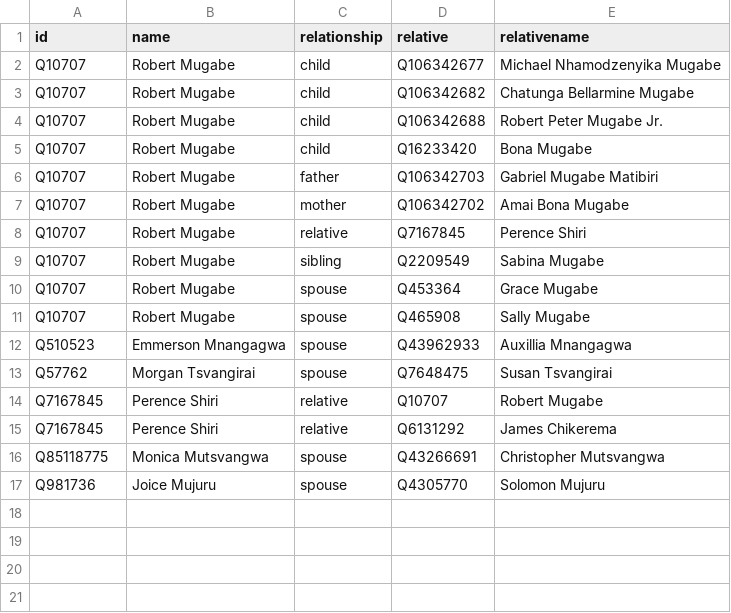
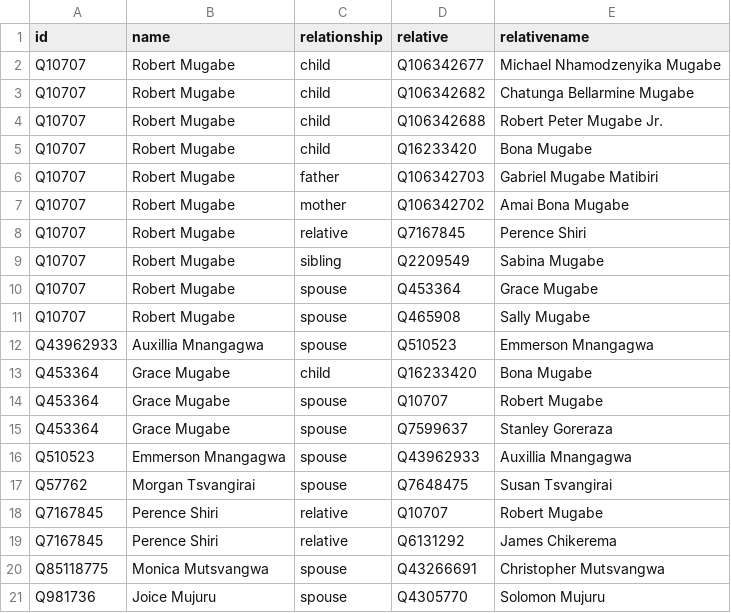
Before and after one commit to every-politician-scrapers/zimbabwe, a CSV file: html/family.csv, drawn as a sheet; the diff names each change by its address in the sheet, - before the commit and + after, or states it on an @@ line.

```diff
--- a/html/family.csv
+++ b/html/family.csv
+row 12: Q43962933 | Auxillia Mnangagwa | spouse | Q510523 | Emmerson Mnangagwa
+row 13: Q453364 | Grace Mugabe | child | Q16233420 | Bona Mugabe
+row 14: Q453364 | Grace Mugabe | spouse | Q10707 | Robert Mugabe
+row 15: Q453364 | Grace Mugabe | spouse | Q7599637 | Stanley Goreraza
```
Also changed, not shown: html/holders21.csv, html/positions.csv.
